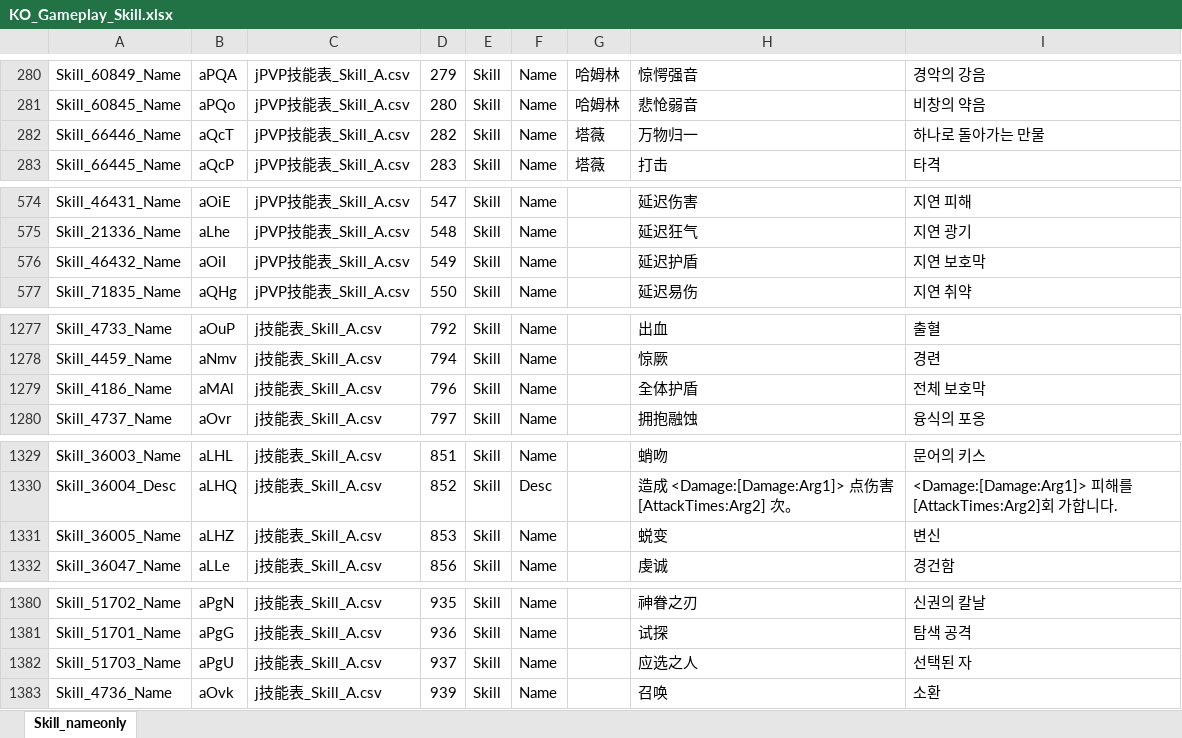
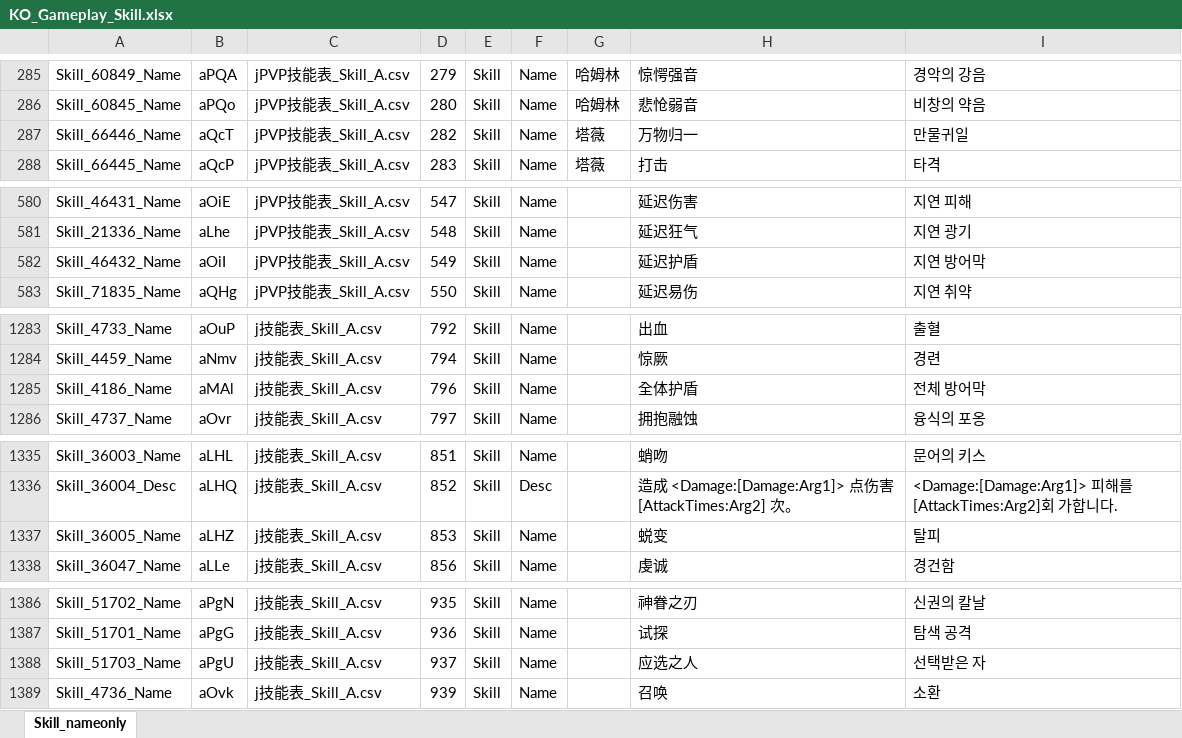
Before and after one commit to darker-kuro/Morimens-Localizations, an Excel workbook: TRANSLATIONS/01_UPLOAD_YOUR_CONTRIBUTIONS/ko/KO_Gameplay_Skill.xlsx, sheet Skill_nameonly, drawn as a sheet; only a part is shown, gaps mark what is left out; values as stored, in another font and other column widths than the file's, no borders; charts and pictures not drawn; addresses are those after the commit; the diff covers the shown part only; the diff names each change by its address in the sheet, - before the commit and + after, or states it on an @@ line.

Commit message:
Add files via upload
Updated: LanguageConf, PanelText, Skill, MonsterConfig
Added: Awaker

```diff
--- a/TRANSLATIONS/01_UPLOAD_YOUR_CONTRIBUTIONS/ko/KO_Gameplay_Skill.xlsx (sheet Skill_nameonly)
+++ b/TRANSLATIONS/01_UPLOAD_YOUR_CONTRIBUTIONS/ko/KO_Gameplay_Skill.xlsx (sheet Skill_nameonly)
-I287: 하나로 돌아가는 만물
+I287: 만물귀일
-I582: 지연 보호막
+I582: 지연 방어막
-I1285: 전체 보호막
+I1285: 전체 방어막
-I1337: 변신
+I1337: 탈피
-I1388: 선택된 자
+I1388: 선택받은 자
```
Also changed, not shown: 6 added rows and 19 edited cells elsewhere in this sheet, TRANSLATIONS/01_UPLOAD_YOUR_CONTRIBUTIONS/ko/KO_Gameplay_LanguageConf&PanelText_0826.xlsx, 2 other files.
